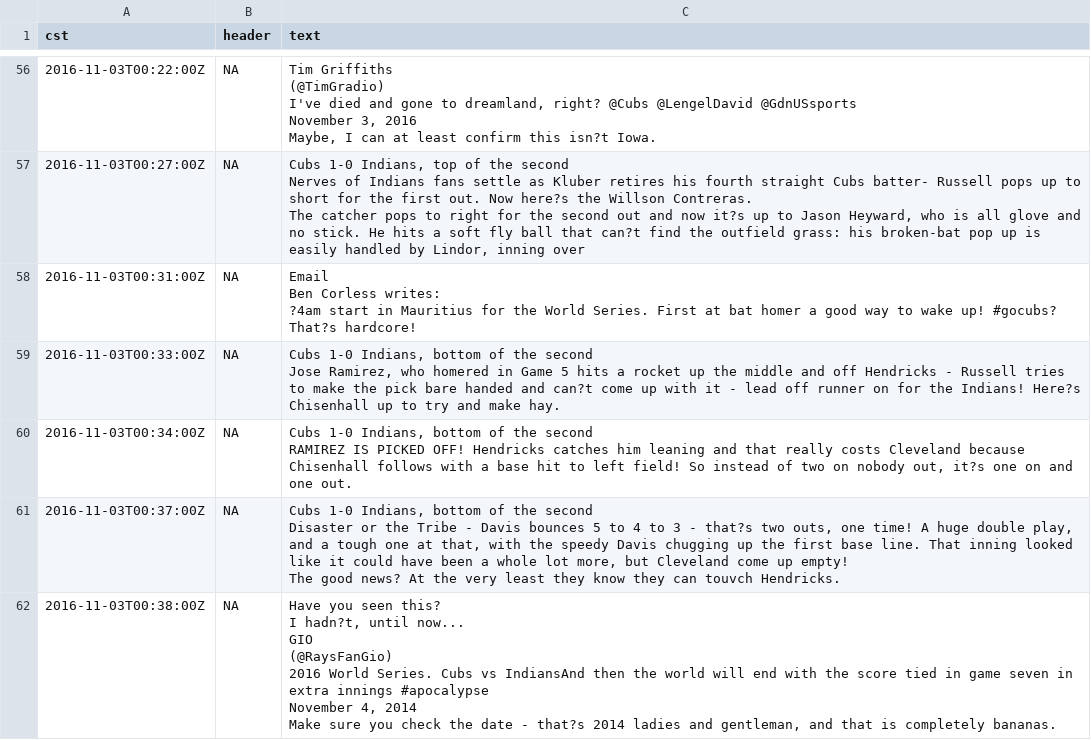
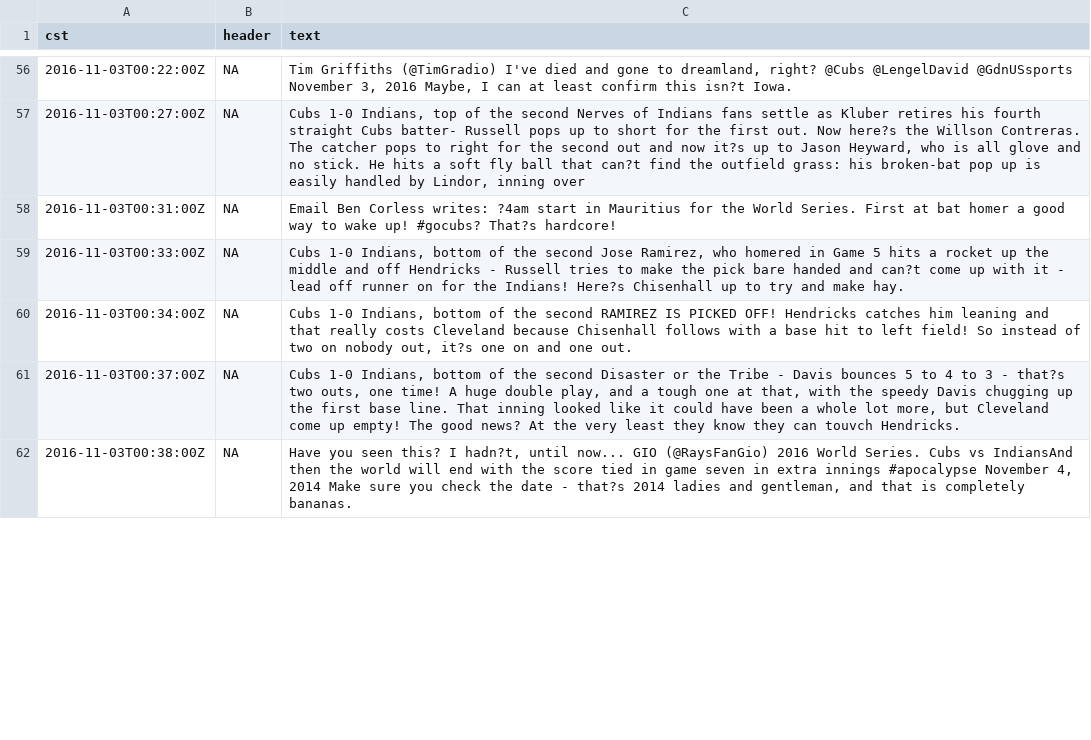
Before and after one commit to jrogol/ARCH5400, a CSV file: Data/blog_clean.csv, drawn as a sheet; only a part is shown, gaps mark what is left out; the diff covers the shown part only; the diff names each change by its address in the sheet, - before the commit and + after, or states it on an @@ line.

```diff
--- a/Data/blog_clean.csv
+++ b/Data/blog_clean.csv
-C56 (text): …isn?t Iowa.
+C56 (text): …isn?t Iowa.
-C57 (text): …inning over
+C57 (text): …inning over
-C58 (text): …That?s hardcore!
+C58 (text): …That?s hardcore!
-C59 (text): …make hay.
+C59 (text): …make hay.
-C60 (text): …one out.
+C60 (text): …one out.
-C61 (text): …touvch Hendricks.
+C61 (text): …touvch Hendricks.
-C62 (text): …completely bananas.
+C62 (text): …completely bananas.
```
Also changed, not shown: 174 edited cells elsewhere in this file, Data/clean_box.csv, 3 other files.
